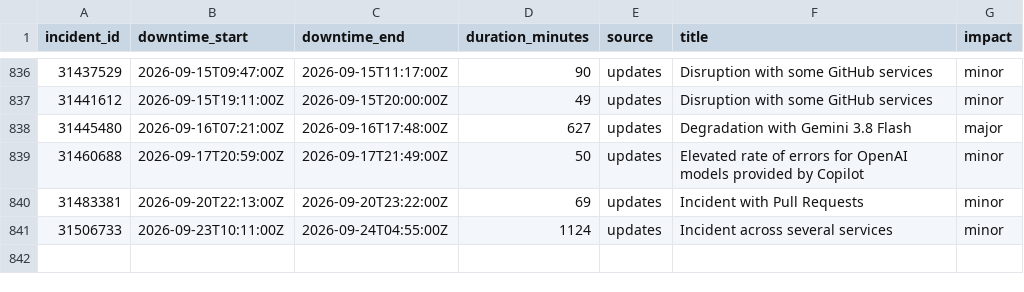
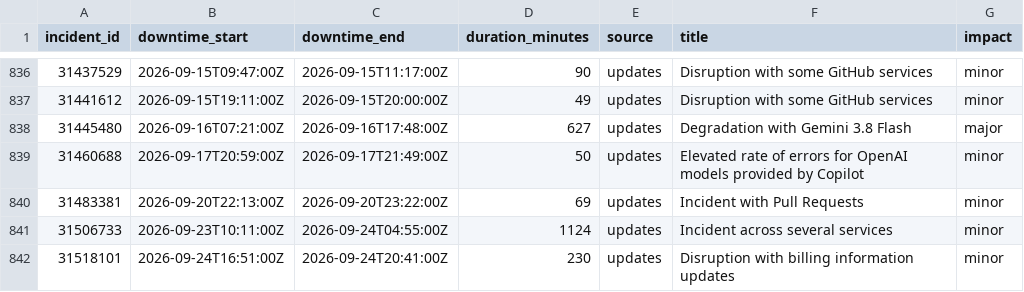
Before and after one commit to mrshu/github-statuses, a CSV file: parsed/downtime_windows.csv, drawn as a sheet; only a part is shown, gaps mark what is left out.

```diff
--- a/parsed/downtime_windows.csv
+++ b/parsed/downtime_windows.csv
@@ -841 +841,2 @@ incident_id,downtime_start,downtime_end,duration_minutes,source,title,impact
 31506733,2026-09-23T10:11:00Z,2026-09-24T04:55:00Z,1124,updates,Incident across several services,minor
+31518101,2026-09-24T16:51:00Z,2026-09-24T20:41:00Z,230,updates,Disruption with billing information updates,minor
```
Also changed, not shown: parsed/segments.csv, 1 other file.
